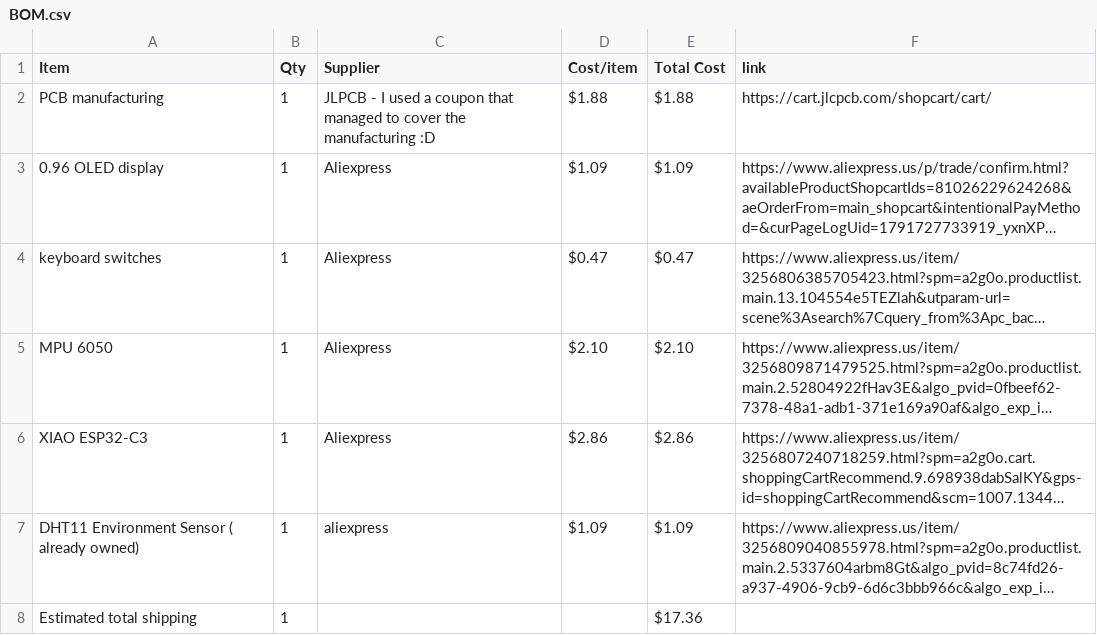
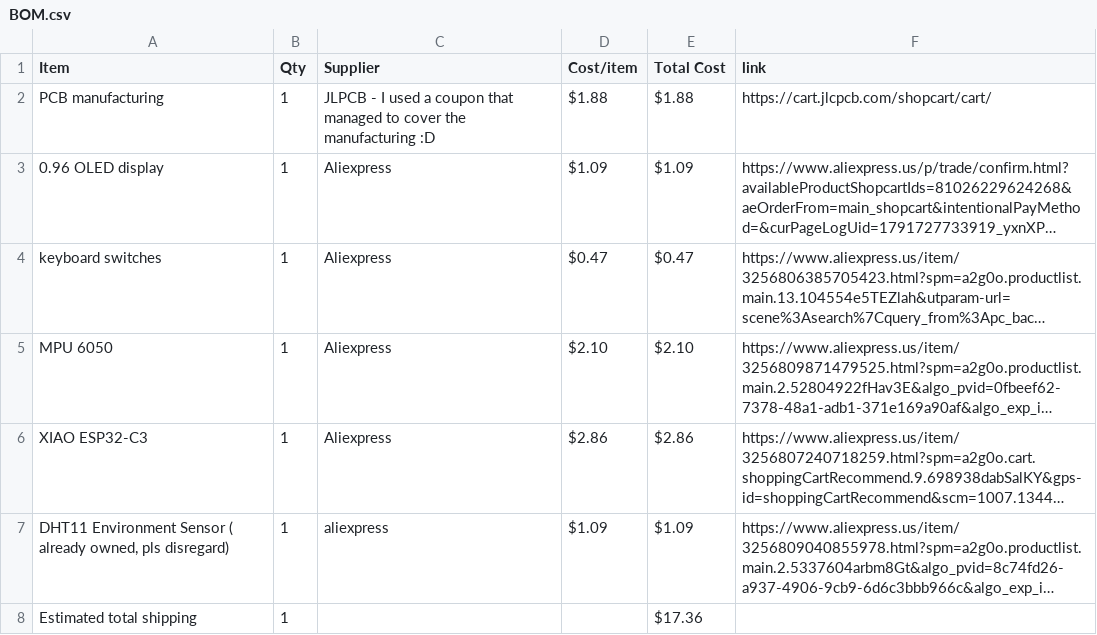
Before and after one commit to jtylerengineering/My-Starbie, a CSV file: BOM.csv, drawn as a sheet; long unchanged cells end in …; the diff names each change by its address in the sheet, - before the commit and + after, or states it on an @@ line.

Commit message:
Sync Starbie from Half Life

```diff
--- a/BOM.csv
+++ b/BOM.csv
-A7 (Item): …( already owned)
+A7 (Item): …( already owned, pls disregard)
```
